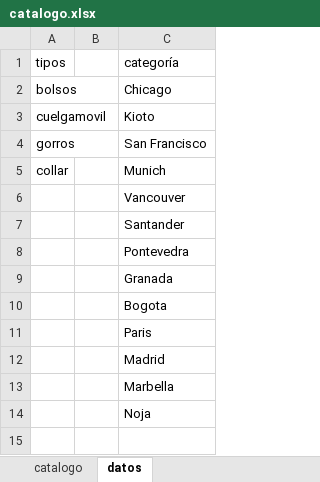
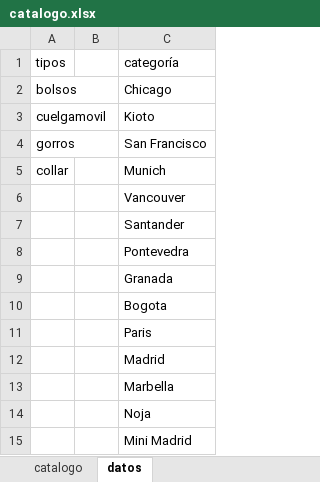
Before and after one commit to guillebielza/maruchis, an Excel workbook: catalogo.xlsx, sheet datos, drawn as a sheet; values as stored, in another font and other column widths than the file's, no borders; charts and pictures and table styles not drawn; the diff names each change by its address in the sheet, - before the commit and + after, or states it on an @@ line.

```diff
--- a/catalogo.xlsx (sheet datos)
+++ b/catalogo.xlsx (sheet datos)
+row 15:  |  | Mini Madrid
```
Also changed, not shown: sheet catalogo, 9 other files.
